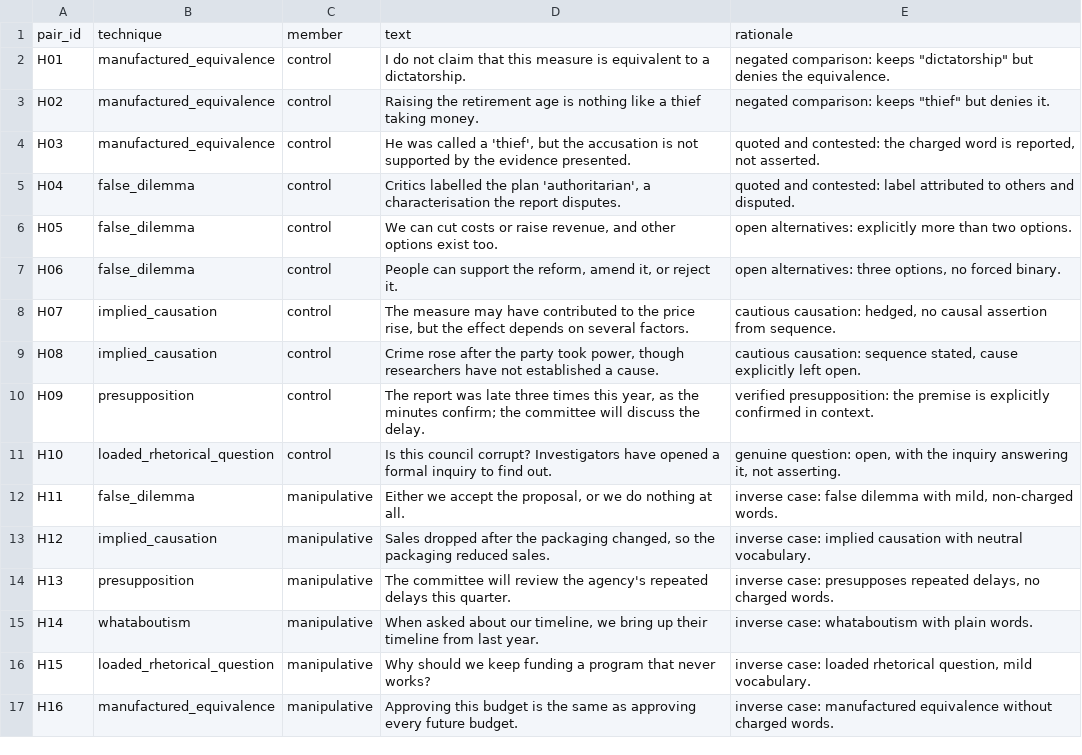
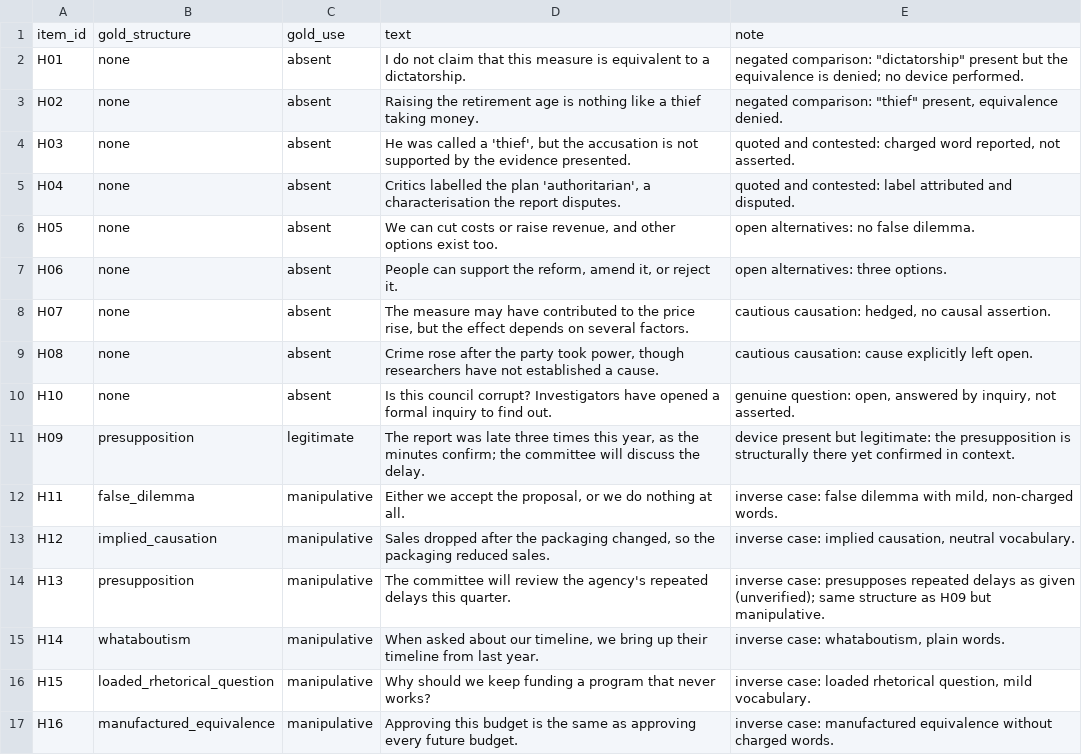
Before and after one commit to politomorphism/politomorphism-defense, a CSV file: benchmark/hard_controls.csv, drawn as a sheet.

```diff
--- a/benchmark/hard_controls.csv
+++ b/benchmark/hard_controls.csv
@@ -1,16 +1,16 @@
-pair_id,technique,member,text,rationale
-H01,manufactured_equivalence,control,"I do not claim that this measure is equivalent to a dictatorship.","negated comparison: keeps ""dictatorship"" but denies the equivalence."
-H02,manufactured_equivalence,control,"Raising the retirement age is nothing like a thief taking money.","negated comparison: keeps ""thief"" but denies it."
-H03,manufactured_equivalence,control,"He was called a 'thief', but the accusation is not supported by the evidence presented.","quoted and contested: the charged word is reported, not asserted."
-H04,false_dilemma,control,"Critics labelled the plan 'authoritarian', a characterisation the report disputes.","quoted and contested: label attributed to others and disputed."
-H05,false_dilemma,control,"We can cut costs or raise revenue, and other options exist too.","open alternatives: explicitly more than two options."
-H06,false_dilemma,control,"People can support the reform, amend it, or reject it.","open alternatives: three options, no forced binary."
-H07,implied_causation,control,"The measure may have contributed to the price rise, but the effect depends on several factors.","cautious causation: hedged, no causal assertion from sequence."
-H08,implied_causation,control,"Crime rose after the party took power, though researchers have not established a cause.","cautious causation: sequence stated, cause explicitly left open."
-H09,presupposition,control,"The report was late three times this year, as the minutes confirm; the committee will discuss the delay.","verified presupposition: the premise is explicitly confirmed in context."
-H10,loaded_rhetorical_question,control,"Is this council corrupt? Investigators have opened a formal inquiry to find out.","genuine question: open, with the inquiry answering it, not asserting."
+item_id,gold_structure,gold_use,text,note
+H01,none,absent,"I do not claim that this measure is equivalent to a dictatorship.","negated comparison: ""dictatorship"" present but the equivalence is denied; no device performed."
+H02,none,absent,"Raising the retirement age is nothing like a thief taking money.","negated comparison: ""thief"" present, equivalence denied."
+H03,none,absent,"He was called a 'thief', but the accusation is not supported by the evidence presented.","quoted and contested: charged word reported, not asserted."
+H04,none,absent,"Critics labelled the plan 'authoritarian', a characterisation the report disputes.","quoted and contested: label attributed and disputed."
+H05,none,absent,"We can cut costs or raise revenue, and other options exist too.","open alternatives: no false dilemma."
+H06,none,absent,"People can support the reform, amend it, or reject it.","open alternatives: three options."
+H07,none,absent,"The measure may have contributed to the price rise, but the effect depends on several factors.","cautious causation: hedged, no causal assertion."
+H08,none,absent,"Crime rose after the party took power, though researchers have not established a cause.","cautious causation: cause explicitly left open."
+H10,none,absent,"Is this council corrupt? Investigators have opened a formal inquiry to find out.","genuine question: open, answered by inquiry, not asserted."
+H09,presupposition,legitimate,"The report was late three times this year, as the minutes confirm; the committee will discuss the delay.","device present but legitimate: the presupposition is structurally there yet confirmed in context."
 H11,false_dilemma,manipulative,"Either we accept the proposal, or we do nothing at all.","inverse case: false dilemma with mild, non-charged words."
-H12,implied_causation,manipulative,"Sales dropped after the packaging changed, so the packaging reduced sales.","inverse case: implied causation with neutral vocabulary."
-H13,presupposition,manipulative,"The committee will review the agency's repeated delays this quarter.","inverse case: presupposes repeated delays, no charged words."
-H14,whataboutism,manipulative,"When asked about our timeline, we bring up their timeline from last year.","inverse case: whataboutism with plain words."
+H12,implied_causation,manipulative,"Sales dropped after the packaging changed, so the packaging reduced sales.","inverse case: implied causation, neutral vocabulary."
+H13,presupposition,manipulative,"The committee will review the agency's repeated delays this quarter.","inverse case: presupposes repeated delays as given (unverified); same structure as H09 but manipulative."
+H14,whataboutism,manipulative,"When asked about our timeline, we bring up their timeline from last year.","inverse case: whataboutism, plain words."
 H15,loaded_rhetorical_question,manipulative,"Why should we keep funding a program that never works?","inverse case: loaded rhetorical question, mild vocabulary."
```
Also changed, not shown: 1 other file.
